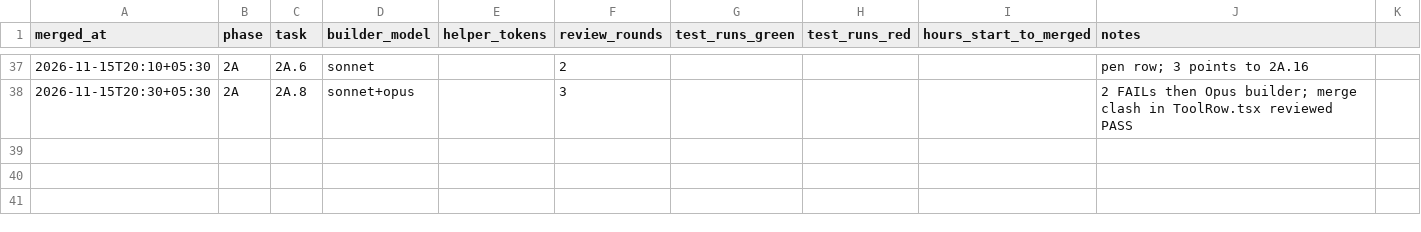
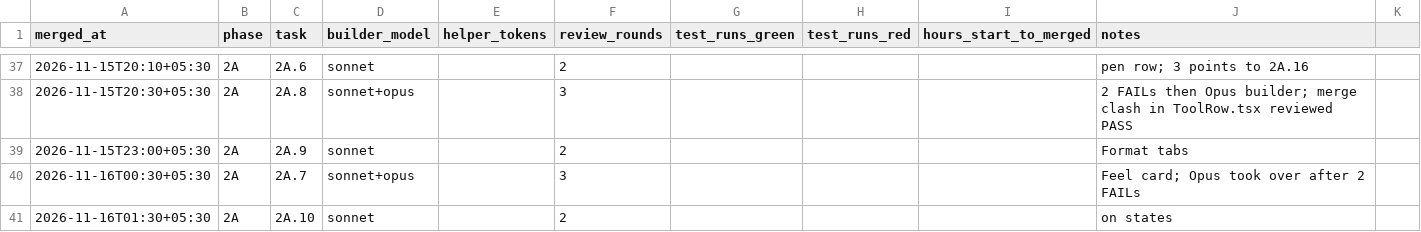
Before and after one commit to priyanahubadhana/learning-notes, a CSV file: docs/metrics/tasks.csv, drawn as a sheet; only a part is shown, gaps mark what is left out.

```diff
--- a/docs/metrics/tasks.csv
+++ b/docs/metrics/tasks.csv
@@ -38 +38,4 @@ merged_at,phase,task,builder_model,helper_tokens,review_rounds,test_runs_green,t
 2026-11-15T20:30+05:30,2A,2A.8,sonnet+opus,,3,,,,2 FAILs then Opus builder; merge clash in ToolRow.tsx reviewed PASS
+2026-11-15T23:00+05:30,2A,2A.9,sonnet,,2,,,,Format tabs
+2026-11-16T00:30+05:30,2A,2A.7,sonnet+opus,,3,,,,Feel card; Opus took over after 2 FAILs
+2026-11-16T01:30+05:30,2A,2A.10,sonnet,,2,,,,on states
```
Also changed, not shown: 3 other files.
